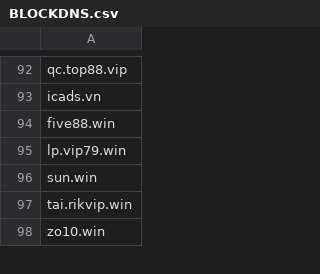
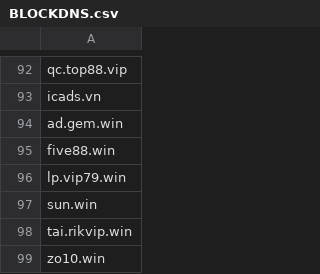
Before and after one commit to FlashStartDNS/dian, a CSV file: BLOCKDNS.csv, drawn as a sheet; only a part is shown, gaps mark what is left out.

Commit message:
BLOCKDNS.csv: Gambling 13
ad.gem.win

```diff
--- a/BLOCKDNS.csv
+++ b/BLOCKDNS.csv
@@ -93,2 +93,3 @@ qc.top88.vip
 icads.vn
+ad.gem.win
 five88.win
```
